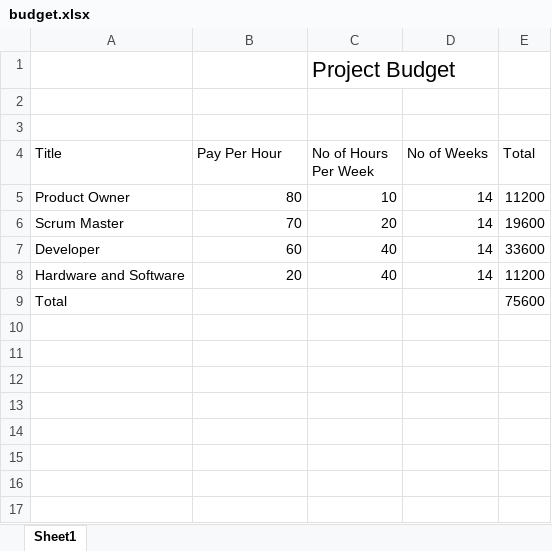
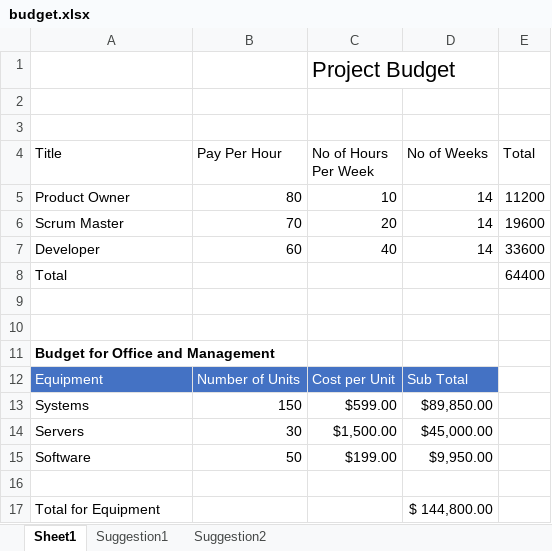
Before and after one commit to giridhar196/pm-s03-g01-project, an Excel workbook: budget/budget.xlsx, sheet Sheet1, drawn as a sheet; values as stored, in another font and other column widths than the file's, no borders; charts and pictures and table styles not drawn; removed rows and columns are numbered as before the commit, all else as after; the diff names each change by its address in the sheet, - before the commit and + after, or states it on an @@ line.

Commit message:
Budget

```diff
--- a/budget/budget.xlsx (sheet Sheet1)
+++ b/budget/budget.xlsx (sheet Sheet1)
+sheet tab: Suggestion1
+sheet tab: Suggestion2
-row 8: Hardware and Software | 20 | 40 | 14 | 11200
-E8 (Total): 75600
+E8 (Total): 64400
+row 9: (empty)
+row 10: (empty)
+row 11: Budget for Office and Management
+row 12: Equipment | Number of Units | Cost per Unit | Sub Total
+row 13: Systems | 150 | $599.00 | $89,850.00
+row 14: Servers | 30 | $1,500.00 | $45,000.00
+row 15: Software | 50 | $199.00 | $9,950.00
+row 16: (empty)
+row 17: Total for Equipment |  |  | $ 144,800.00
```
Also changed, not shown: charts or pictures, 1 other file.
